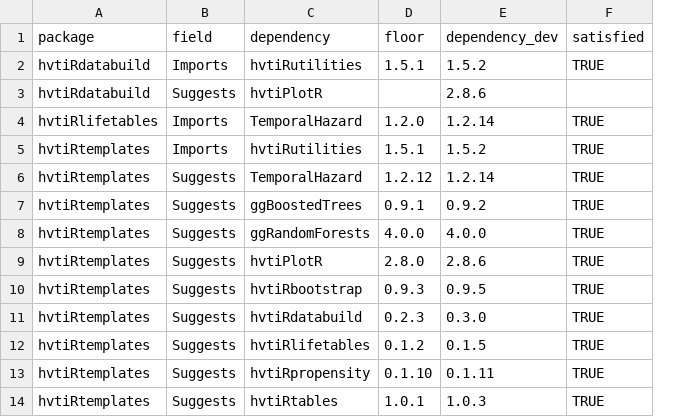
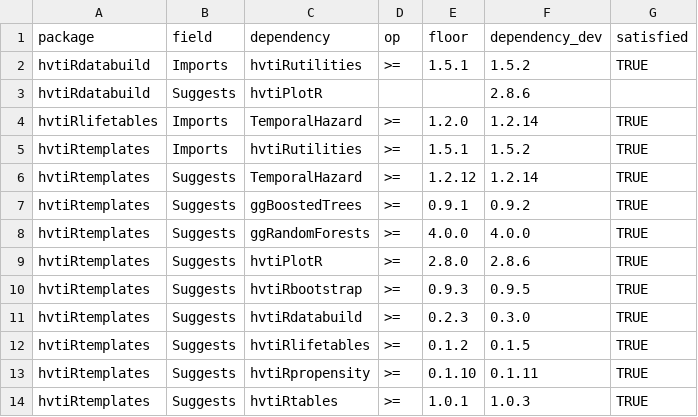
Before and after one commit to ehrlinger/hvtiR, a CSV file: inst/extdata/family-floors.csv, drawn as a sheet; the diff names each change by its address in the sheet, - before the commit and + after, or states it on an @@ line.

```diff
--- a/inst/extdata/family-floors.csv
+++ b/inst/extdata/family-floors.csv
+column D (op), rows 2-14: >= |  | >= | >= | >= | >= | >= | >= | >= | >= | >= | >= | >=
```
Also changed, not shown: 4 other files.
